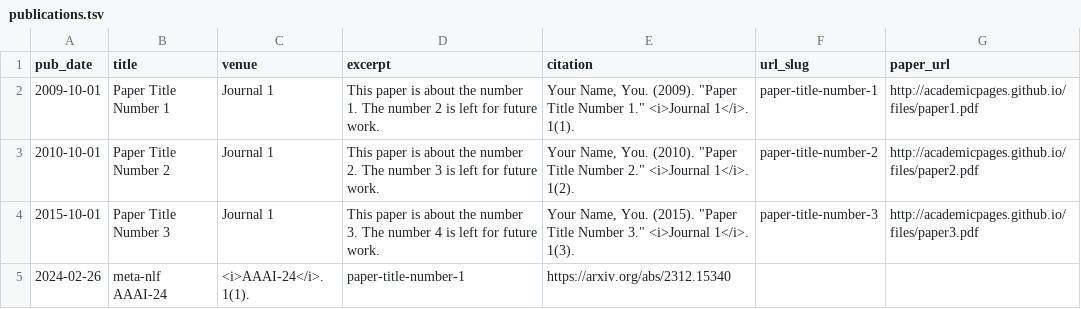
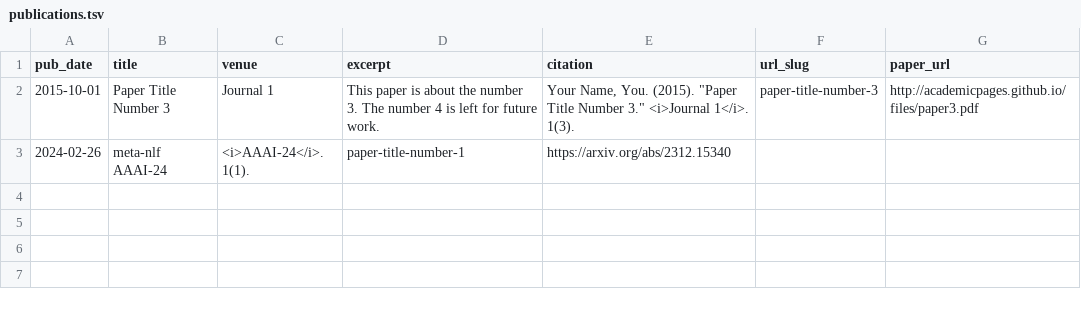
Before and after one commit to amitjena1992/amitjena1992.github.io, a TSV file: markdown_generator/publications.tsv, drawn as a sheet.

```diff
--- a/markdown_generator/publications.tsv
+++ b/markdown_generator/publications.tsv
@@ -1,4 +1,2 @@
 pub_date	title	venue	excerpt	citation	url_slug	paper_url
-2009-10-01	Paper Title Number 1	Journal 1	This paper is about the number 1. The number 2 is left for future work.	Your Name, You. (2009). "Paper Title Number 1." <i>Journal 1</i>. 1(1).	paper-title-number-1	http://academicpages.github.io/files/paper1.pdf
-2010-10-01	Paper Title Number 2	Journal 1	This paper is about the number 2. The number 3 is left for future work.	Your Name, You. (2010). "Paper Title Number 2." <i>Journal 1</i>. 1(2).	paper-title-number-2	http://academicpages.github.io/files/paper2.pdf
 2015-10-01	Paper Title Number 3	Journal 1	This paper is about the number 3. The number 4 is left for future work.	Your Name, You. (2015). "Paper Title Number 3." <i>Journal 1</i>. 1(3).	paper-title-number-3	http://academicpages.github.io/files/paper3.pdf
```
Also changed, not shown: 2 other files.
